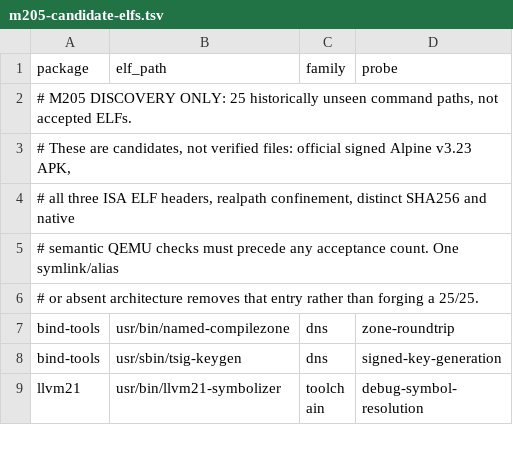
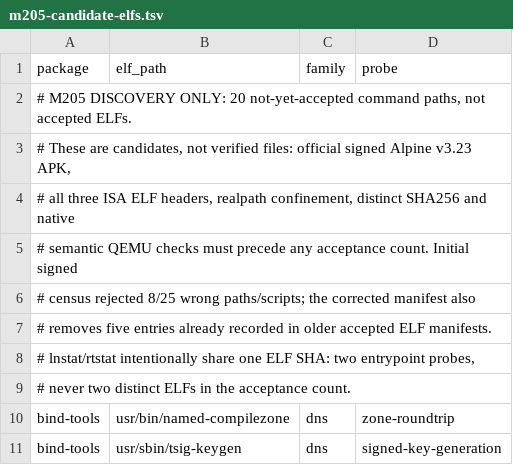
Before and after one commit to yituanxing/na-seed, a TSV file: scripts/m205-candidate-elfs.tsv, drawn as a sheet; only a part is shown; the shorter side is filled out with more unchanged rows; the diff covers the shown part only.

Commit message:
M205: filter signed ELF census against actual Alpine file paths and old accepted manifests
First three-ISA signed census found 17/25 native ELF entries (16 unique SHA), with eight misidentified script/path candidates. Correct iftop, atop and iproute2-ss against official Alpine v3.23 package contents; remove five paths previously accepted under /bin in M113/M129/M133/M174. Reduce the discovery pool to 20 genuinely new entries with 16 Alpine package requests and rerun the signed three-ISA ELF/SHA census on manifest changes. No unexecuted ELF is marked QEMU PASS.

```diff
--- a/scripts/m205-candidate-elfs.tsv
+++ b/scripts/m205-candidate-elfs.tsv
@@ -1,7 +1,10 @@
 package	elf_path	family	probe
-# M205 DISCOVERY ONLY: 25 historically unseen command paths, not accepted ELFs.
+# M205 DISCOVERY ONLY: 20 not-yet-accepted command paths, not accepted ELFs.
 # These are candidates, not verified files: official signed Alpine v3.23 APK,
 # all three ISA ELF headers, realpath confinement, distinct SHA256 and native
-# semantic QEMU checks must precede any acceptance count. One symlink/alias
-# or absent architecture removes that entry rather than forging a 25/25.
+# semantic QEMU checks must precede any acceptance count. Initial signed
+# census rejected 8/25 wrong paths/scripts; the corrected manifest also
+# removes five entries already recorded in older accepted ELF manifests.
+# lnstat/rtstat intentionally share one ELF SHA: two entrypoint probes,
+# never two distinct ELFs in the acceptance count.
 bind-tools	usr/bin/named-compilezone	dns	zone-roundtrip
```
Also changed, not shown: 1 added row, 6 removed rows and 2 edited cells elsewhere in this file, 3 other files.
